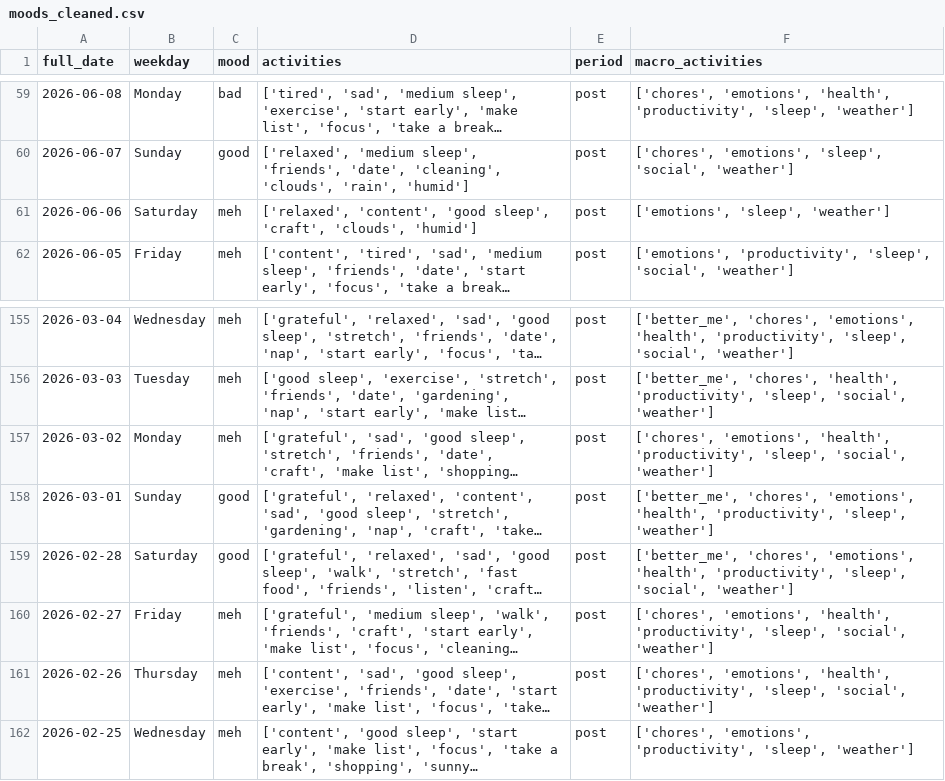
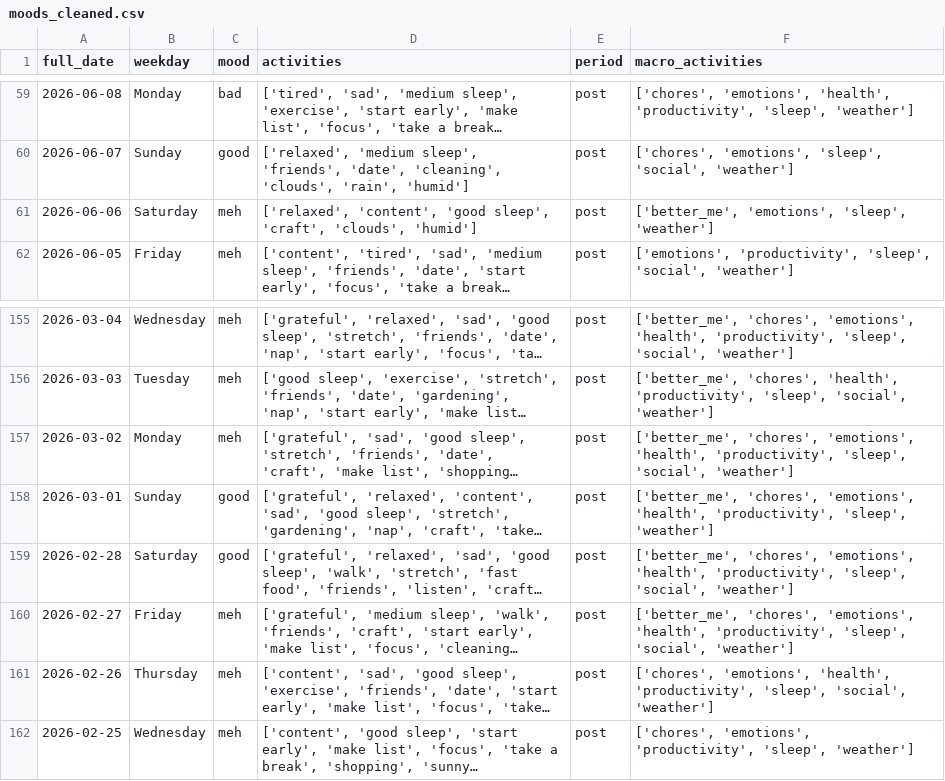
Before and after one commit to herguad/mood_tracker, a CSV file: data/moods_cleaned.csv, drawn as a sheet; only a part is shown, gaps mark what is left out; long unchanged cells end in …; the diff names each change by its address in the sheet, - before the commit and + after, or states it on an @@ line.

```diff
--- a/data/moods_cleaned.csv
+++ b/data/moods_cleaned.csv
-F61 (macro_activities): ['emotions', 'sleep', 'weather']
+F61 (macro_activities): ['better_me', 'emotions', 'sleep', 'weather']
-F157 (macro_activities): ['chores', 'emotions', 'health',…
+F157 (macro_activities): ['better_me', 'chores', 'emotions', 'health',…
-F160 (macro_activities): ['chores', 'emotions', 'health',…
+F160 (macro_activities): ['better_me', 'chores', 'emotions', 'health',…
```
Also changed, not shown: data/moods_features.csv, 2 other files.
